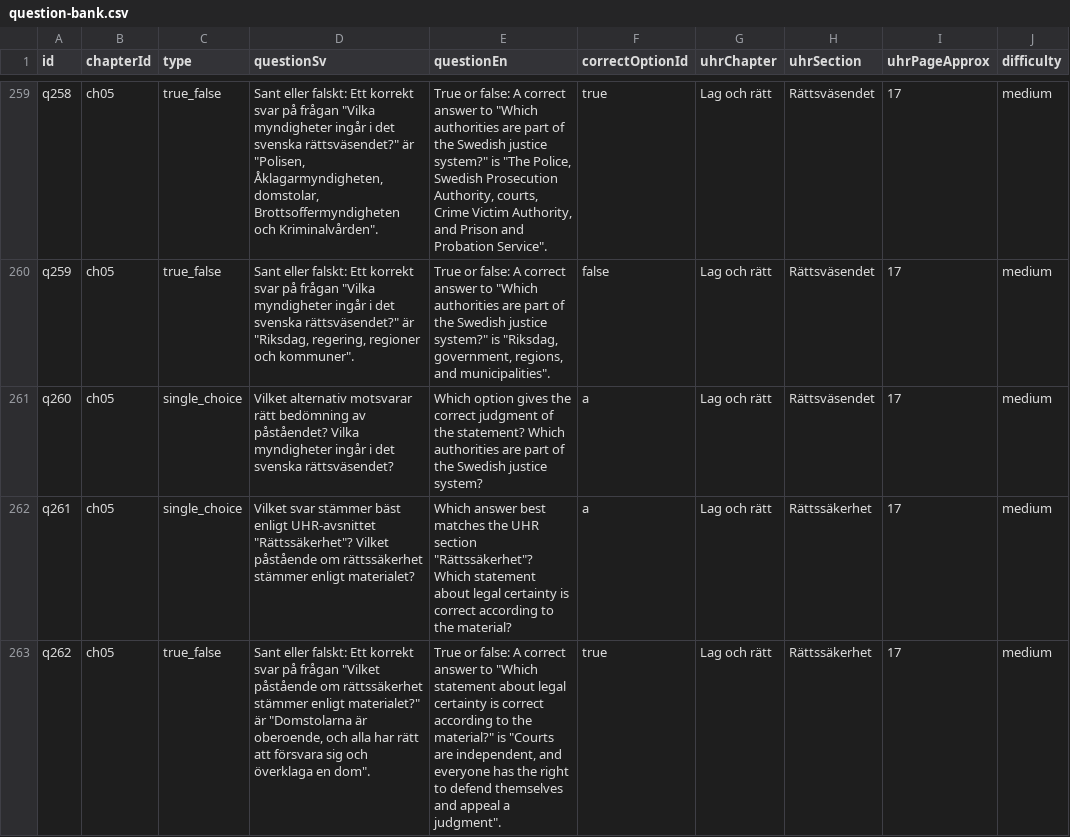
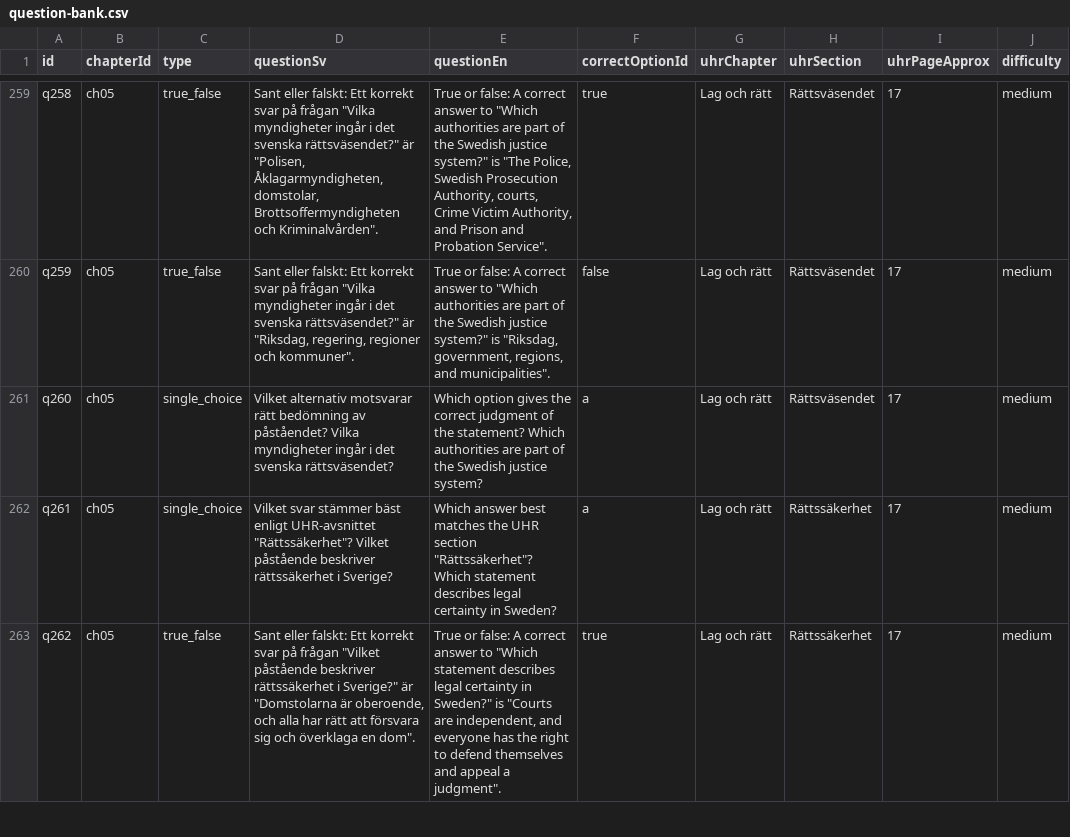
Before and after one commit to SzeChunYiu/Swedish_Civic_Test, a CSV file: content/question-bank.csv, drawn as a sheet; only a part is shown, gaps mark what is left out; the diff covers the shown part only; the diff names each change by its address in the sheet, - before the commit and + after, or states it on an @@ line.

Commit message:
content: correct q041 legal certainty stem

```diff
--- a/content/question-bank.csv
+++ b/content/question-bank.csv
-D262 (questionSv): …Vilket påstående om rättssäkerhet stämmer enligt materialet?
+D262 (questionSv): …Vilket påstående beskriver rättssäkerhet i Sverige?
-E262 (questionEn): …Which statement about legal certainty is correct according to the material?
+E262 (questionEn): …Which statement describes legal certainty in Sweden?
-D263 (questionSv): …"Vilket påstående om rättssäkerhet stämmer enligt materialet?" är "Domstolarna…
+D263 (questionSv): …"Vilket påstående beskriver rättssäkerhet i Sverige?" är "Domstolarna…
-E263 (questionEn): …"Which statement about legal certainty is correct according to the material?" is "Courts…
+E263 (questionEn): …"Which statement describes legal certainty in Sweden?" is "Courts…
```
Also changed, not shown: 6 edited cells elsewhere in this file, 1 other file.
